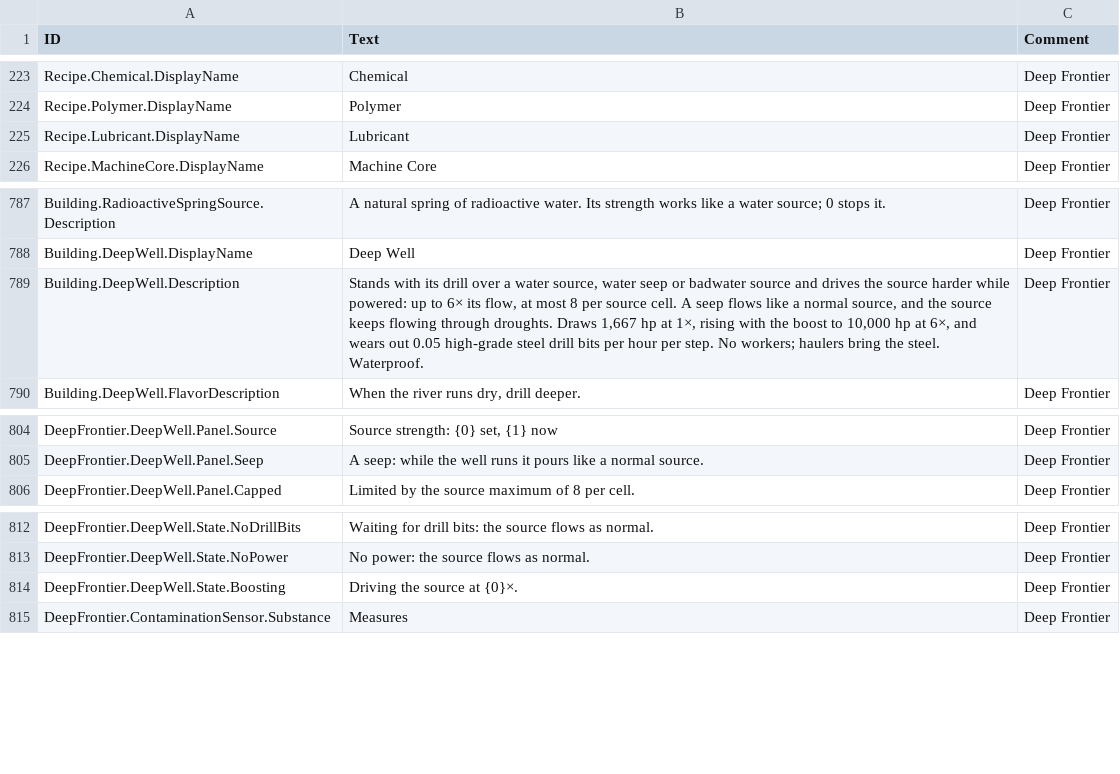
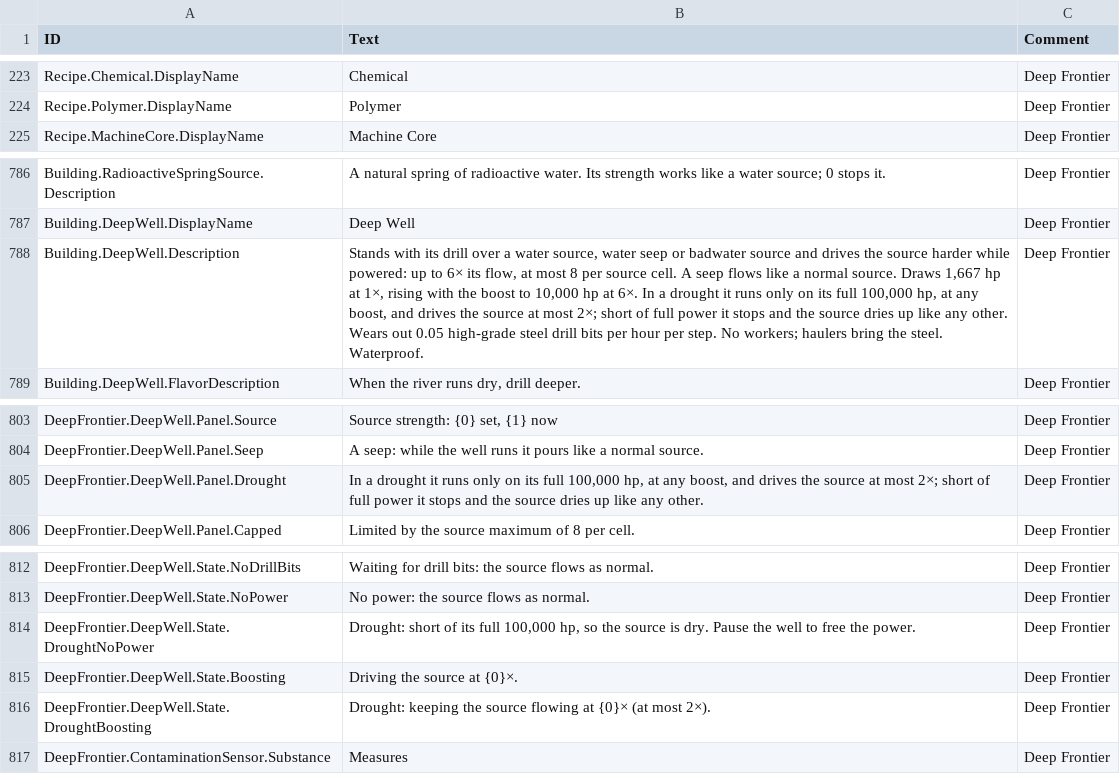
Before and after one commit to Jordan-Jarvis/timberborn-deep-frontier, a CSV file: src/DeepFrontier/Data/Localizations/enUS.csv, drawn as a sheet; only a part is shown, gaps mark what is left out.

```diff
--- a/src/DeepFrontier/Data/Localizations/enUS.csv
+++ b/src/DeepFrontier/Data/Localizations/enUS.csv
@@ -224,3 +224,2 @@ Recipe.Chemical.DisplayName,Chemical,Deep Frontier
 Recipe.Polymer.DisplayName,Polymer,Deep Frontier
-Recipe.Lubricant.DisplayName,Lubricant,Deep Frontier
 Recipe.MachineCore.DisplayName,Machine Core,Deep Frontier
@@ -788,3 +787,3 @@ Building.RadioactiveSpringSource.Description,A natural spring of radioactive wat
 Building.DeepWell.DisplayName,Deep Well,Deep Frontier
-Building.DeepWell.Description,"Stands with its drill over a water source, water seep or badwater source and drives the source harder while powered: up to 6× its flow, at most 8 per source cell. A seep flows like a normal source, and the source keeps flowing through droughts. Draws 1,667 hp at 1×, rising with the boost to 10,000 hp at 6×, and wears out 0.05 high-grade steel drill bits per hour per step. No workers; haulers bring the steel. Waterproof.",Deep Frontier
+Building.DeepWell.Description,"Stands with its drill over a water source, water seep or badwater source and drives the source harder while powered: up to 6× its flow, at most 8 per source cell. A seep flows like a normal source. Draws 1,667 hp at 1×, rising with the boost to 10,000 hp at 6×. In a drought it runs only on its full 100,000 hp, at any boost, and drives the source at most 2×; short of full power it stops and the source dries up like any other. Wears out 0.05 high-grade steel drill bits per hour per step. No workers; haulers bring the steel. Waterproof.",Deep Frontier
 Building.DeepWell.FlavorDescription,"When the river runs dry, drill deeper.",Deep Frontier
@@ -805,2 +804,3 @@ DeepFrontier.DeepWell.Panel.Source,"Source strength: {0} set, {1} now",Deep Fron
 DeepFrontier.DeepWell.Panel.Seep,A seep: while the well runs it pours like a normal source.,Deep Frontier
+DeepFrontier.DeepWell.Panel.Drought,"In a drought it runs only on its full 100,000 hp, at any boost, and drives the source at most 2×; short of full power it stops and the source dries up like any other.",Deep Frontier
 DeepFrontier.DeepWell.Panel.Capped,Limited by the source maximum of 8 per cell.,Deep Frontier
@@ -813,3 +813,5 @@ DeepFrontier.DeepWell.State.NoDrillBits,Waiting for drill bits: the source flows
 DeepFrontier.DeepWell.State.NoPower,No power: the source flows as normal.,Deep Frontier
+DeepFrontier.DeepWell.State.DroughtNoPower,"Drought: short of its full 100,000 hp, so the source is dry. Pause the well to free the power.",Deep Frontier
 DeepFrontier.DeepWell.State.Boosting,Driving the source at {0}×.,Deep Frontier
+DeepFrontier.DeepWell.State.DroughtBoosting,Drought: keeping the source flowing at {0}× (at most 2×).,Deep Frontier
 DeepFrontier.ContaminationSensor.Substance,Measures,Deep Frontier
```
Also changed, not shown: 42 other files.
